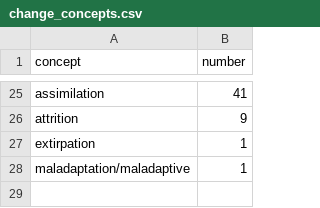
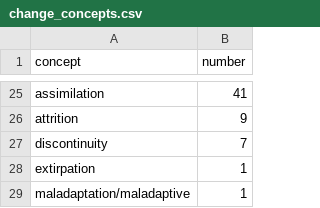
Before and after one commit to andreuandreu/cultural_loss, a CSV file: plots/word_cloud/change_concepts.csv, drawn as a sheet; only a part is shown, gaps mark what is left out; the diff names each change by its address in the sheet, - before the commit and + after, or states it on an @@ line.

```diff
--- a/plots/word_cloud/change_concepts.csv
+++ b/plots/word_cloud/change_concepts.csv
+row 27: discontinuity | 7
```
Also changed, not shown: 9 other files.
